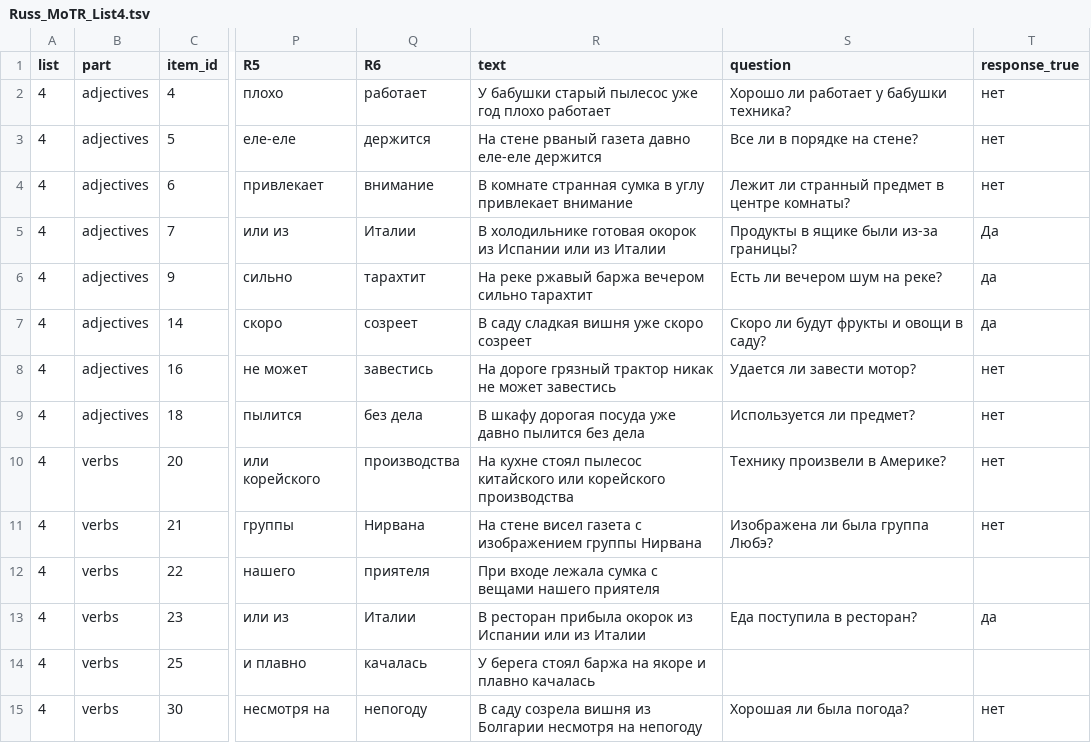
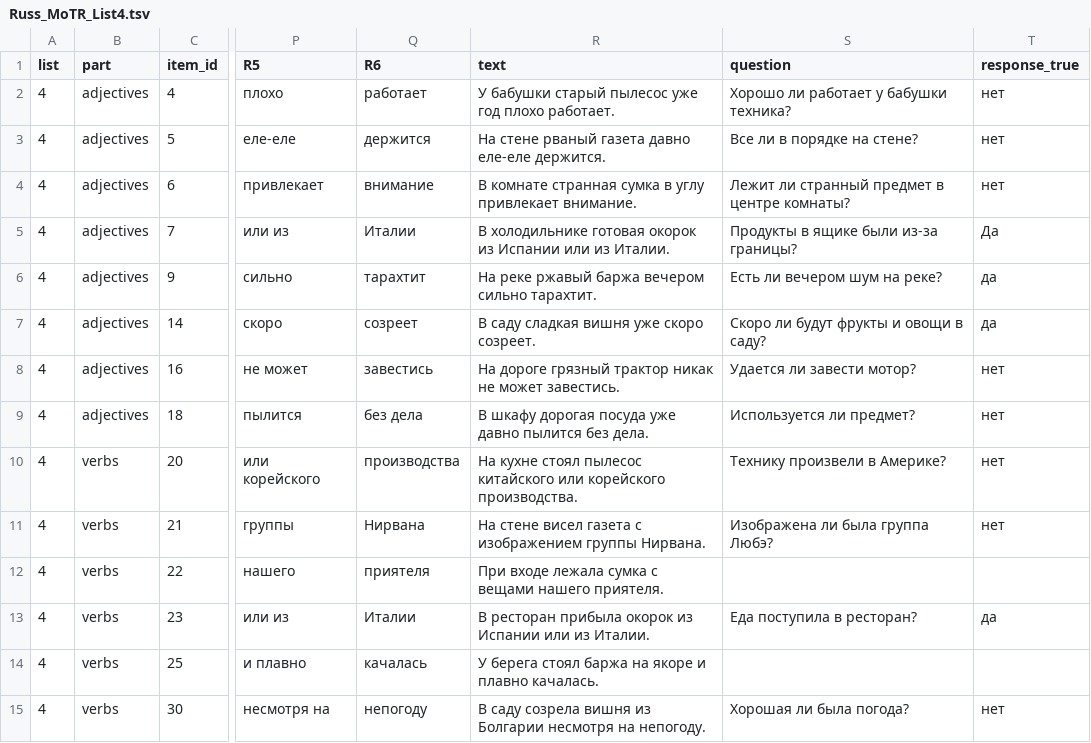
Before and after one commit to metehanoguzz/MOTR_Russian2, a TSV file: MoTR/run_motr_in_magpie/russian-oguz/trials/Russ_MoTR_List4.tsv, drawn as a sheet; only a part is shown, gaps mark what is left out; the diff covers the shown part only; the diff names each change by its address in the sheet, - before the commit and + after, or states it on an @@ line.

```diff
--- a/MoTR/run_motr_in_magpie/russian-oguz/trials/Russ_MoTR_List4.tsv
+++ b/MoTR/run_motr_in_magpie/russian-oguz/trials/Russ_MoTR_List4.tsv
-R2 (text): …год плохо работает
+R2 (text): …год плохо работает.
-R3 (text): …давно еле-еле держится
+R3 (text): …давно еле-еле держится.
-R4 (text): …углу привлекает внимание
+R4 (text): …углу привлекает внимание.
-R5 (text): …или из Италии
+R5 (text): …или из Италии.
-R6 (text): На реке ржавый баржа вечером сильно тарахтит
+R6 (text): На реке ржавый баржа вечером сильно тарахтит.
-R7 (text): В саду сладкая вишня уже скоро созреет
+R7 (text): В саду сладкая вишня уже скоро созреет.
-R8 (text): …не может завестись
+R8 (text): …не может завестись.
-R9 (text): …пылится без дела
+R9 (text): …пылится без дела.
-R10 (text): …или корейского производства
+R10 (text): …или корейского производства.
-R11 (text): …изображением группы Нирвана
+R11 (text): …изображением группы Нирвана.
-R12 (text): …вещами нашего приятеля
+R12 (text): …вещами нашего приятеля.
-R13 (text): …или из Италии
+R13 (text): …или из Италии.
-R14 (text): …и плавно качалась
+R14 (text): …и плавно качалась.
-R15 (text): …несмотря на непогоду
+R15 (text): …несмотря на непогоду.
```
Also changed, not shown: 57 edited cells elsewhere in this file, MoTR/run_motr_in_magpie/russian-oguz/trials/Russ_MoTR_List2.tsv, MoTR/run_motr_in_magpie/russian-oguz/trials/Russ_MoTR_List3.tsv, 1 other file.
